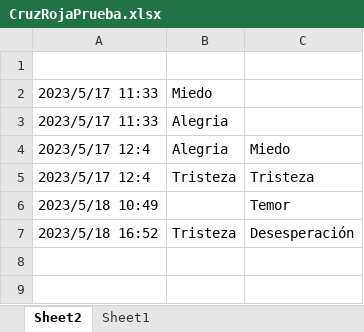
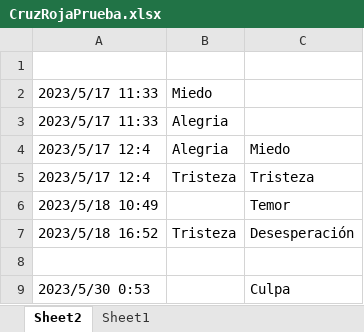
Before and after one commit to ImanTransmedia/CruzRoja, an Excel workbook: Content/CruzRojaPrueba.xlsx, sheet Sheet2, drawn as a sheet; values as stored, in another font and other column widths than the file's, no borders; the diff names each change by its address in the sheet, - before the commit and + after, or states it on an @@ line.

```diff
--- a/Content/CruzRojaPrueba.xlsx (sheet Sheet2)
+++ b/Content/CruzRojaPrueba.xlsx (sheet Sheet2)
+row 8: (empty)
+row 9: 2023/5/30 0:53 |  | Culpa
```
Also changed, not shown: 45 other files.
